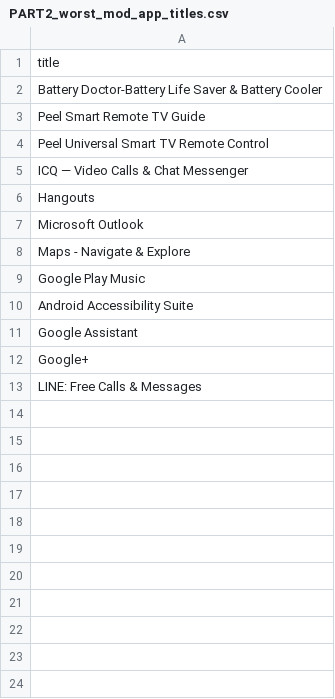
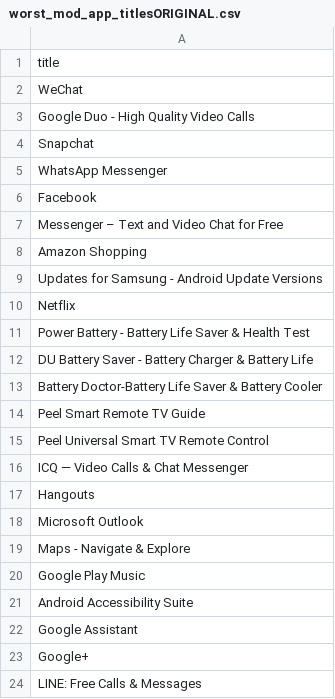
Before and after one commit to Joepruner/node-js-google-play-scraper, a CSV file: input_data/worst_mod_app_titlesORIGINAL.csv (was input_data/PART2_worst_mod_app_titles.csv), drawn as a sheet; the diff names each change by its address in the sheet, - before the commit and + after, or states it on an @@ line.

Commit message:
Suddendly broken version

```diff
--- a/input_data/PART2_worst_mod_app_titles.csv
+++ b/input_data/worst_mod_app_titlesORIGINAL.csv
+row 2: WeChat
+row 3: Google Duo - High Quality Video Calls
+row 4: Snapchat
+row 5: WhatsApp Messenger
+row 6: Facebook
+row 7: Messenger – Text and Video Chat for Free
+row 8: Amazon Shopping
+row 9: Updates for Samsung - Android Update Versions
+row 10: Netflix
+row 11: Power Battery - Battery Life Saver & Health Test
+row 12: DU Battery Saver - Battery Charger & Battery Life
```
Also changed, not shown: input_data/worst_mod_app_titles.csv, 8 other files.
